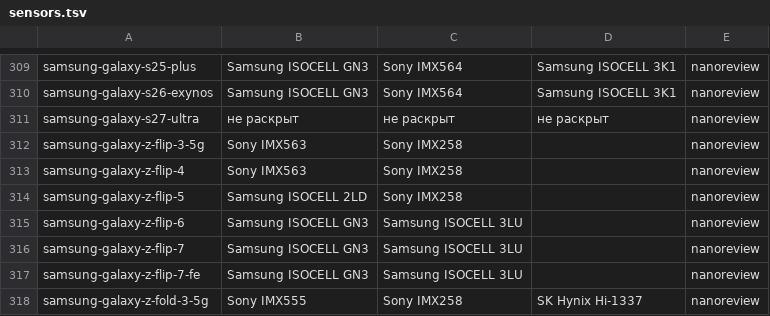
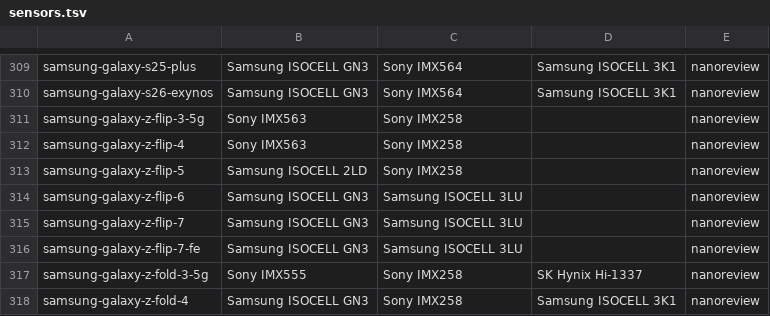
Before and after one commit to Draino1337/govnoreview, a TSV file: research/sensors.tsv, drawn as a sheet; only a part is shown, gaps mark what is left out; the shorter side is filled out with more unchanged rows; the diff names each change by its address in the sheet, - before the commit and + after, or states it on an @@ line.

```diff
--- a/research/sensors.tsv
+++ b/research/sensors.tsv
-row 311: samsung-galaxy-s27-ultra | не раскрыт | не раскрыт | не раскрыт | nanoreview
```
Also changed, not shown: 10 other files.
